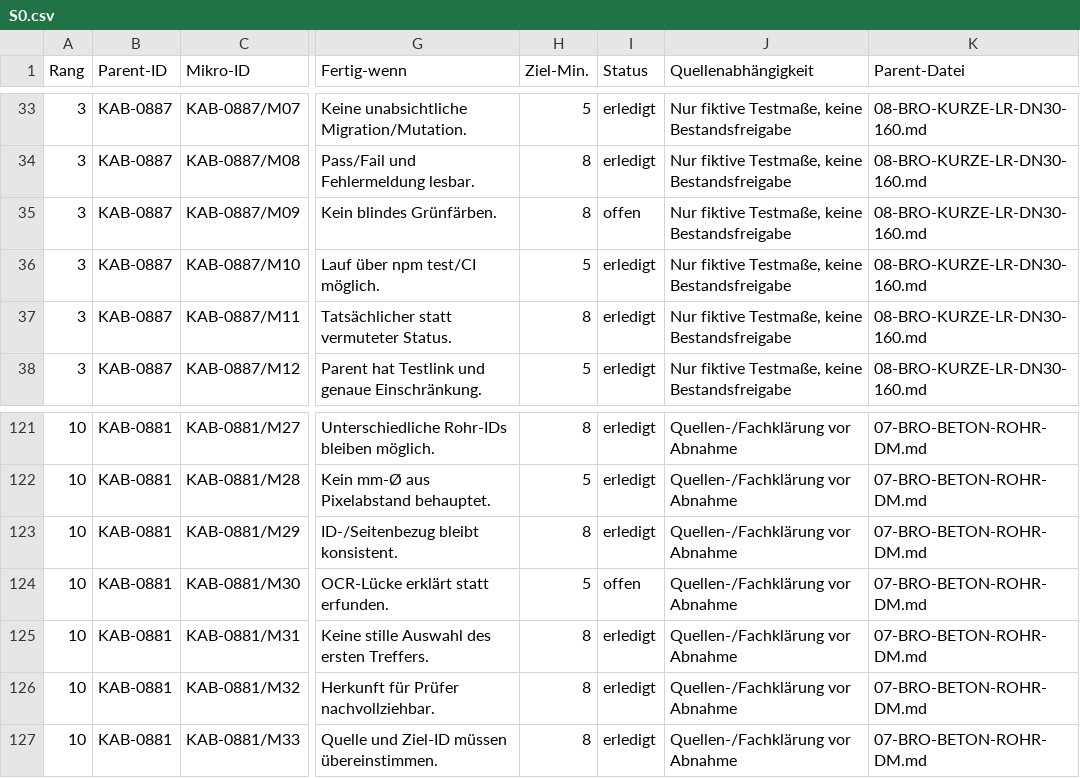
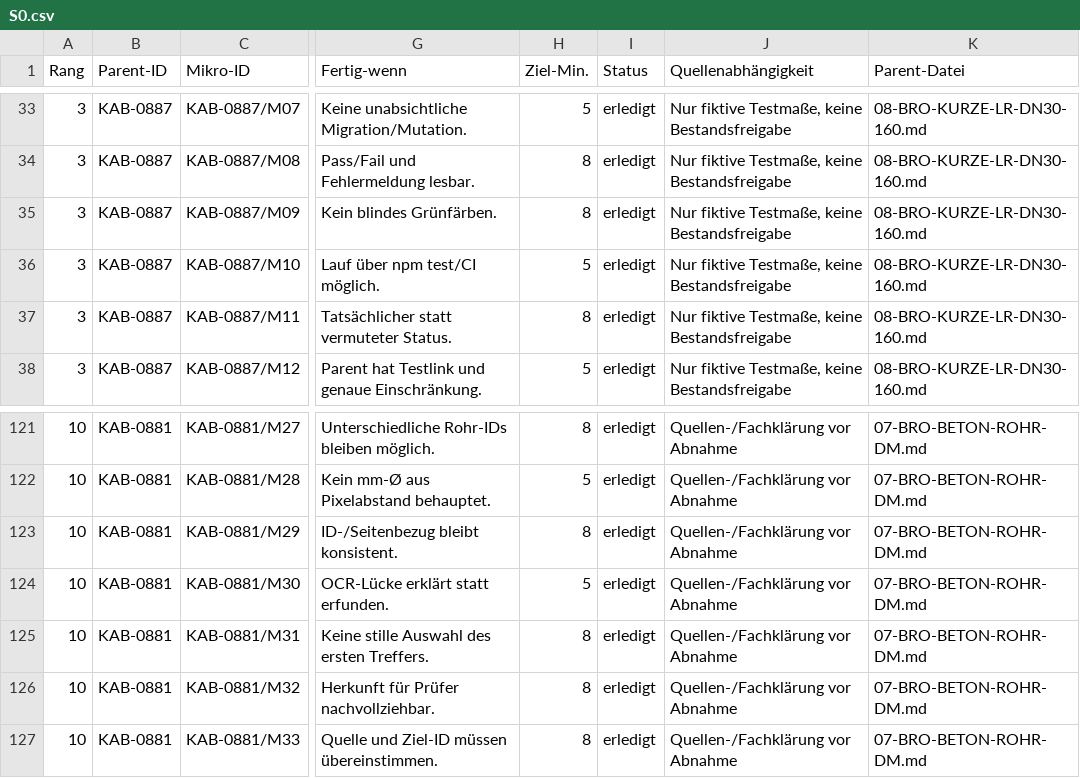
Before and after one commit to valoon4/Androidbaze, a CSV file: PC/Kabelsalat/TASKS/ATOMIC/S0.csv, drawn as a sheet; only a part is shown, gaps mark what is left out; the diff covers the shown part only; the diff names each change by its address in the sheet, - before the commit and + after, or states it on an @@ line.

```diff
--- a/PC/Kabelsalat/TASKS/ATOMIC/S0.csv
+++ b/PC/Kabelsalat/TASKS/ATOMIC/S0.csv
-I35 (Status): offen
+I35 (Status): erledigt
-I124 (Status): offen
+I124 (Status): erledigt
```
Also changed, not shown: 12 edited cells elsewhere in this file.
